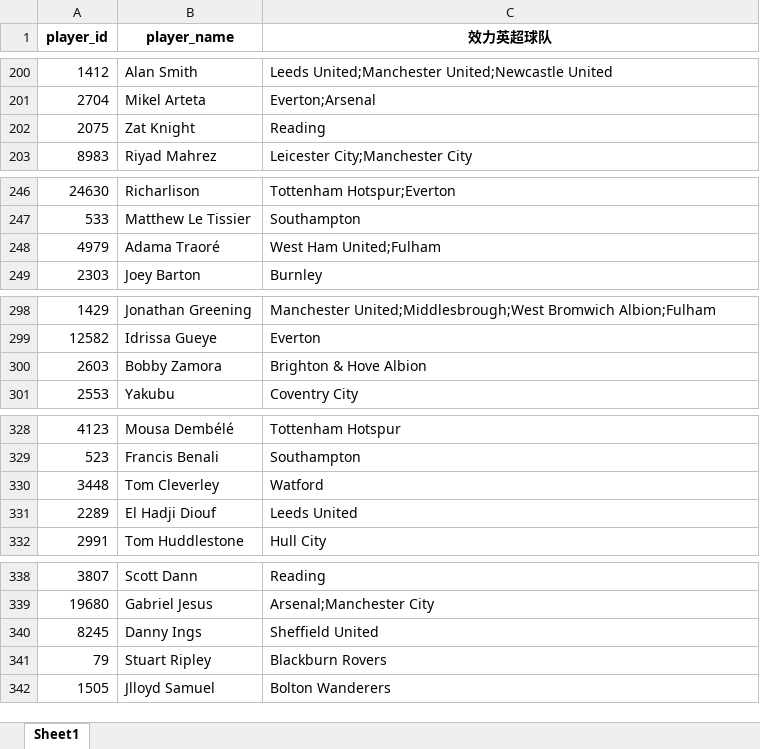
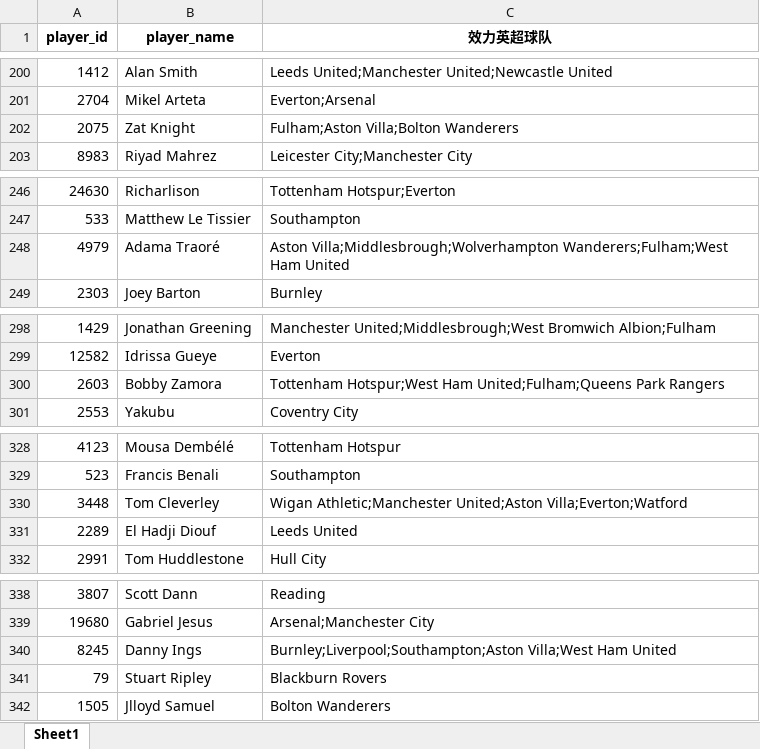
Before and after one commit to LawrenceCatlee/premier_hall, an Excel workbook: backend/data/premier_league_players_history_clubs.xlsx, sheet Sheet1, drawn as a sheet; only a part is shown, gaps mark what is left out; values as stored, in another font and other column widths than the file's, no borders; the diff covers the shown part only; the diff names each change by its address in the sheet, - before the commit and + after, or states it on an @@ line.

```diff
--- a/backend/data/premier_league_players_history_clubs.xlsx (sheet Sheet1)
+++ b/backend/data/premier_league_players_history_clubs.xlsx (sheet Sheet1)
-C202 (效力英超球队): Reading
+C202 (效力英超球队): Fulham;Aston Villa;Bolton Wanderers
-C248 (效力英超球队): West Ham United;Fulham
+C248 (效力英超球队): Aston Villa;Middlesbrough;Wolverhampton Wanderers;Fulham;West Ham United
-C300 (效力英超球队): Brighton & Hove Albion
+C300 (效力英超球队): Tottenham Hotspur;West Ham United;Fulham;Queens Park Rangers
-C330 (效力英超球队): Watford
+C330 (效力英超球队): Wigan Athletic;Manchester United;Aston Villa;Everton;Watford
-C340 (效力英超球队): Sheffield United
+C340 (效力英超球队): Burnley;Liverpool;Southampton;Aston Villa;West Ham United
```
Also changed, not shown: 11 edited cells elsewhere in this sheet, backend/data/premier_league_players_merged_final.xlsx, 1 other file.
